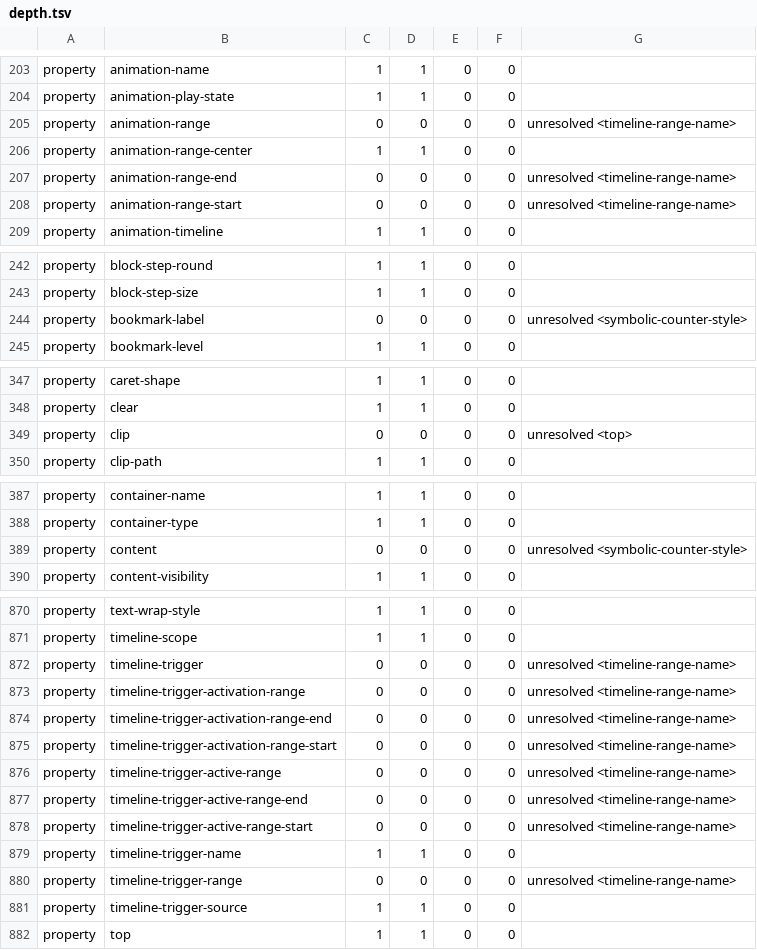
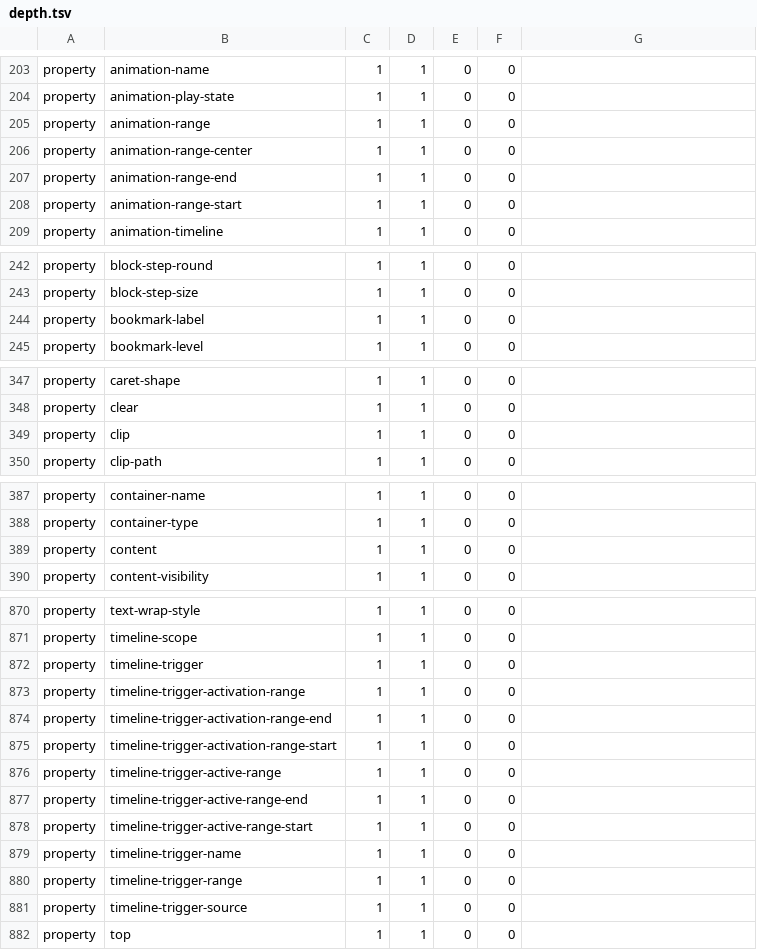
Before and after one commit to Ghoti-io/text, a TSV file: tools/css/depth.tsv, drawn as a sheet; only a part is shown, gaps mark what is left out; the diff covers the shown part only.

```diff
--- a/tools/css/depth.tsv
+++ b/tools/css/depth.tsv
@@ -204,6 +204,6 @@ property	animation-name	1	1	0	0
 property	animation-play-state	1	1	0	0	
-property	animation-range	0	0	0	0	unresolved <timeline-range-name>
+property	animation-range	1	1	0	0	
 property	animation-range-center	1	1	0	0	
-property	animation-range-end	0	0	0	0	unresolved <timeline-range-name>
-property	animation-range-start	0	0	0	0	unresolved <timeline-range-name>
+property	animation-range-end	1	1	0	0	
+property	animation-range-start	1	1	0	0	
 property	animation-timeline	1	1	0	0	
@@ -243,3 +243,3 @@ property	block-step-round	1	1	0	0
 property	block-step-size	1	1	0	0	
-property	bookmark-label	0	0	0	0	unresolved <symbolic-counter-style>
+property	bookmark-label	1	1	0	0	
 property	bookmark-level	1	1	0	0	
@@ -348,3 +348,3 @@ property	caret-shape	1	1	0	0
 property	clear	1	1	0	0	
-property	clip	0	0	0	0	unresolved <top>
+property	clip	1	1	0	0	
 property	clip-path	1	1	0	0	
@@ -388,3 +388,3 @@ property	container-name	1	1	0	0
 property	container-type	1	1	0	0	
-property	content	0	0	0	0	unresolved <symbolic-counter-style>
+property	content	1	1	0	0	
 property	content-visibility	1	1	0	0	
@@ -871,11 +871,11 @@ property	text-wrap-style	1	1	0	0
 property	timeline-scope	1	1	0	0	
-property	timeline-trigger	0	0	0	0	unresolved <timeline-range-name>
-property	timeline-trigger-activation-range	0	0	0	0	unresolved <timeline-range-name>
-property	timeline-trigger-activation-range-end	0	0	0	0	unresolved <timeline-range-name>
-property	timeline-trigger-activation-range-start	0	0	0	0	unresolved <timeline-range-name>
-property	timeline-trigger-active-range	0	0	0	0	unresolved <timeline-range-name>
-property	timeline-trigger-active-range-end	0	0	0	0	unresolved <timeline-range-name>
-property	timeline-trigger-active-range-start	0	0	0	0	unresolved <timeline-range-name>
+property	timeline-trigger	1	1	0	0	
+property	timeline-trigger-activation-range	1	1	0	0	
+property	timeline-trigger-activation-range-end	1	1	0	0	
+property	timeline-trigger-activation-range-start	1	1	0	0	
+property	timeline-trigger-active-range	1	1	0	0	
+property	timeline-trigger-active-range-end	1	1	0	0	
+property	timeline-trigger-active-range-start	1	1	0	0	
 property	timeline-trigger-name	1	1	0	0	
-property	timeline-trigger-range	0	0	0	0	unresolved <timeline-range-name>
+property	timeline-trigger-range	1	1	0	0	
 property	timeline-trigger-source	1	1	0	0	
```
Also changed, not shown: 3 edited cells elsewhere in this file, tools/css/consolidate.tsv, 15 other files.
